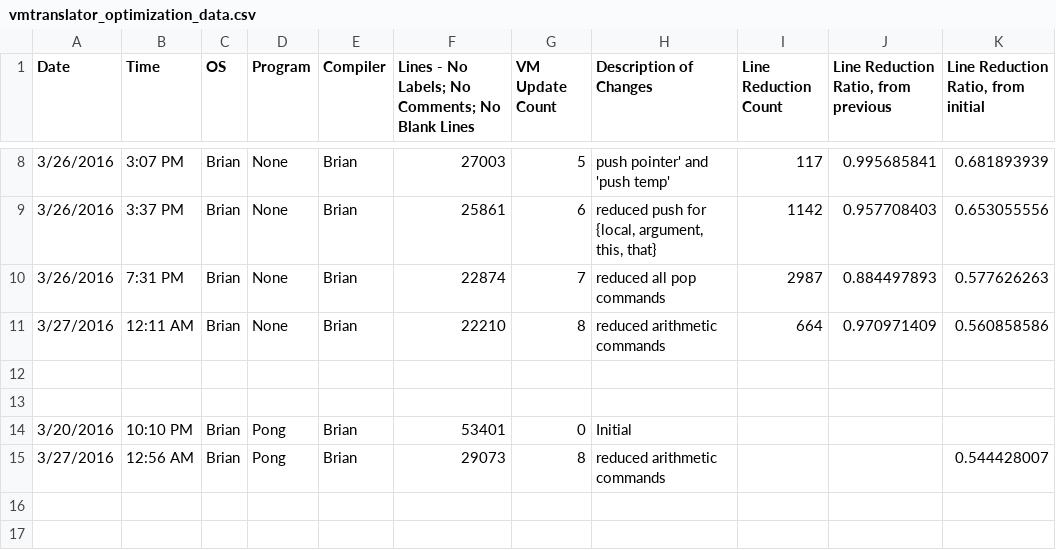
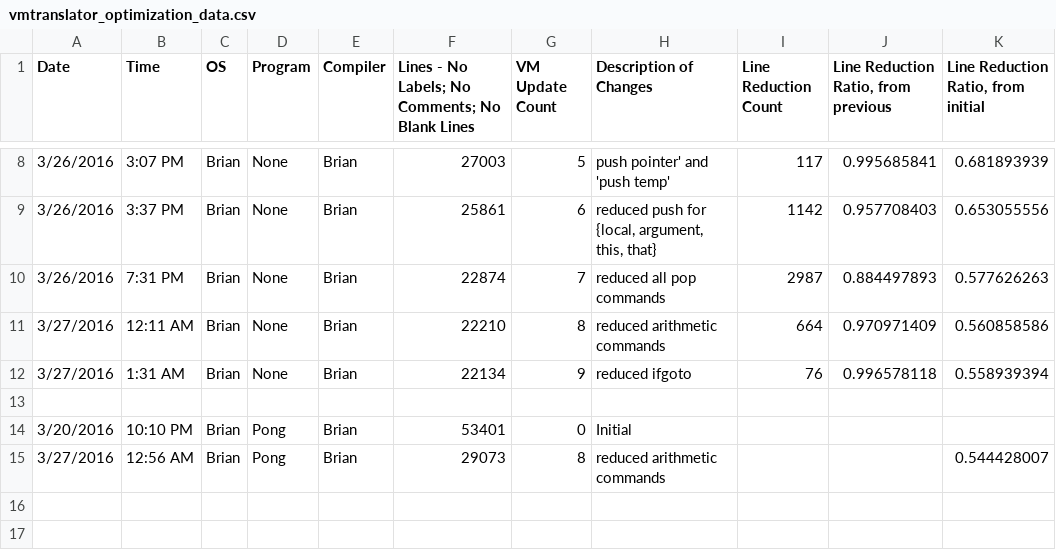
Before and after one commit to bgx/nand2tetris, a CSV file: src/projectEX1/OtherData/vmtranslator_optimization_data.csv, drawn as a sheet; only a part is shown, gaps mark what is left out; the diff names each change by its address in the sheet, - before the commit and + after, or states it on an @@ line.

Commit message:
Mod: Reductions to return asm and if-goto

```diff
--- a/src/projectEX1/OtherData/vmtranslator_optimization_data.csv
+++ b/src/projectEX1/OtherData/vmtranslator_optimization_data.csv
-row 12: (empty)
+row 12: 3/27/2016 | 1:31 AM | Brian | None | Brian | 22134 | 9 | reduced ifgoto | 76 | 0.996578118 | 0.558939394
```
Also changed, not shown: 1 other file.
